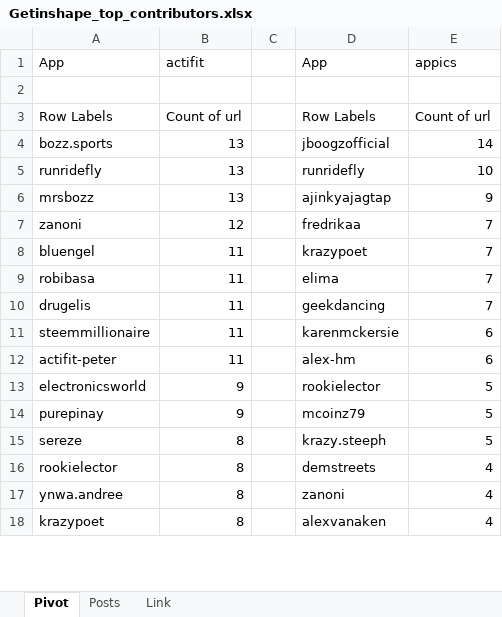
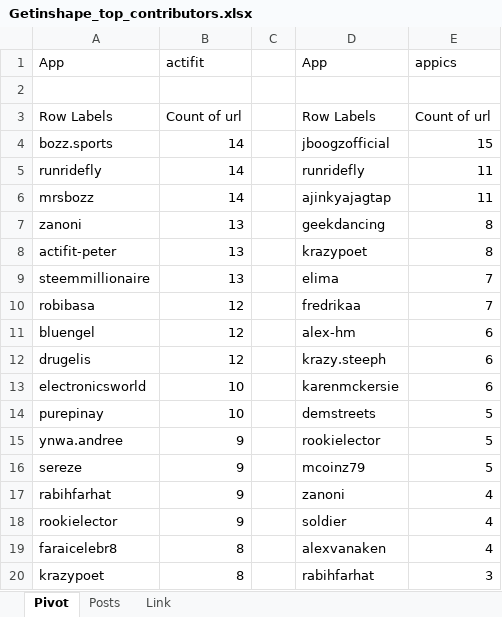
Before and after one commit to stats-generator/Actifit, an Excel workbook: Getinshape_top_contributors.xlsx, sheet Pivot, drawn as a sheet; only a part is shown; values as stored, in another font and other column widths than the file's, no borders; removed rows and columns are numbered as before the commit, all else as after; the diff covers the shown part only; the diff names each change by its address in the sheet, - before the commit and + after, or states it on an @@ line.

Commit message:
Add files via upload

```diff
--- a/Getinshape_top_contributors.xlsx (sheet Pivot)
+++ b/Getinshape_top_contributors.xlsx (sheet Pivot)
-B4:B6: 13
+B4:B6: 14
-E4: 14
+E4: 15
-E5: 10
+E5: 11
-E6: 9
+E6: 11
-B7: 12
+B7: 13
-D7: fredrikaa
+D7: geekdancing
-E7: 7
+E7: 8
-row 8: bluengel | 11 |  | krazypoet | 7
+row 8: actifit-peter | 13 |  | krazypoet | 8
+row 9: steemmillionaire | 13 |  | elima | 7
-B10: 11
+B10: 12
-D10: elima
+D10: fredrikaa
+row 11: bluengel | 12 |  | alex-hm | 6
-B12: 11
+B12: 12
-D12: geekdancing
+D12: krazy.steeph
-E12: 7
+E12: 6
-row 11: steemmillionaire | 11 |  | karenmckersie | 6
-row 12: actifit-peter | 11 |  | alex-hm | 6
-B13:B14: 9
+B13:B14: 10
-D13: rookielector
+D13: karenmckersie
-E13: 5
+E13: 6
-D14: mcoinz79
+D14: demstreets
+row 15: ynwa.andree | 9 |  | rookielector | 5
-B16: 8
+B16: 9
-D16: krazy.steeph
+D16: mcoinz79
+row 17: rabihfarhat | 9 |  | zanoni | 4
-B18: 8
+B18: 9
-D18: demstreets
+D18: soldier
-A19: ynwa.andree
+A19: faraicelebr8
-D19: zanoni
+D19: alexvanaken
-D20: alexvanaken
+D20: rabihfarhat
-E20: 4
+E20: 3
```
Also changed, not shown: 21 added rows, 21 removed rows and 36 edited cells elsewhere in this sheet, sheet Posts.
